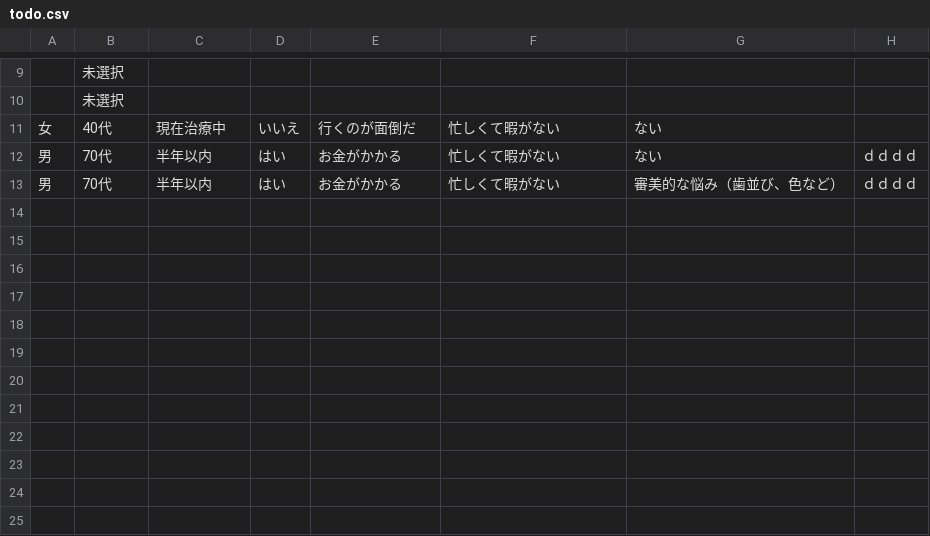
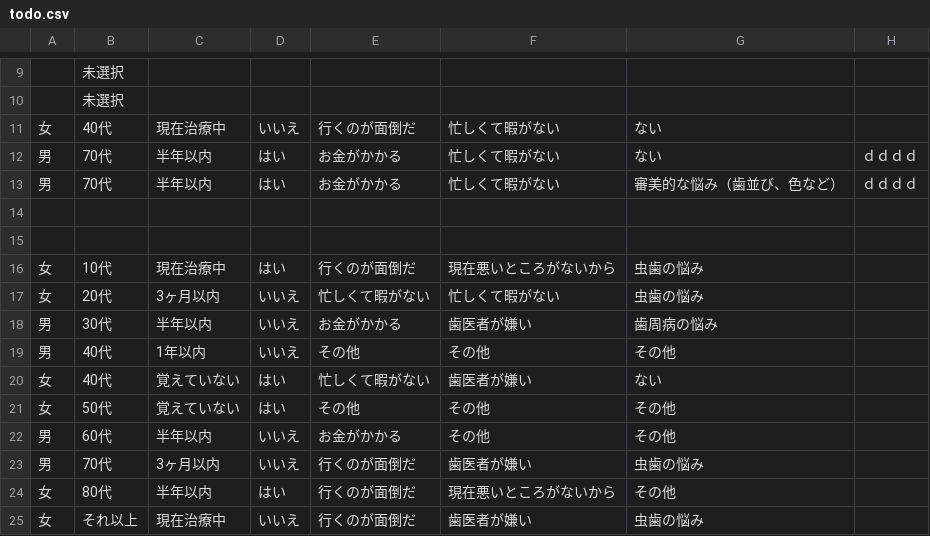
Before and after one commit to nina-sensei/05_28_babahirono, a CSV file: data/todo.csv, drawn as a sheet; only a part is shown, gaps mark what is left out.

```diff
--- a/data/todo.csv
+++ b/data/todo.csv
@@ -13 +13,13 @@
 男,70代,半年以内,はい,お金がかかる,忙しくて暇がない,審美的な悩み（歯並び、色など）,ｄｄｄｄ
+,,,,,,,
+,,,,,,,
+女,10代,現在治療中,はい,行くのが面倒だ,現在悪いところがないから,虫歯の悩み,
+女,20代,3ヶ月以内,いいえ,忙しくて暇がない,忙しくて暇がない,虫歯の悩み,
+男,30代,半年以内,いいえ,お金がかかる,歯医者が嫌い,歯周病の悩み,
+男,40代,1年以内,いいえ,その他,その他,その他,
+女,40代,覚えていない,はい,忙しくて暇がない,歯医者が嫌い,ない,
+女,50代,覚えていない,はい,その他,その他,その他,
+男,60代,半年以内,いいえ,お金がかかる,その他,その他,
+男,70代,3ヶ月以内,いいえ,行くのが面倒だ,歯医者が嫌い,虫歯の悩み,
+女,80代,半年以内,はい,行くのが面倒だ,現在悪いところがないから,その他,
+女,それ以上,現在治療中,いいえ,行くのが面倒だ,歯医者が嫌い,虫歯の悩み,
```
Also changed, not shown: 1 other file.
